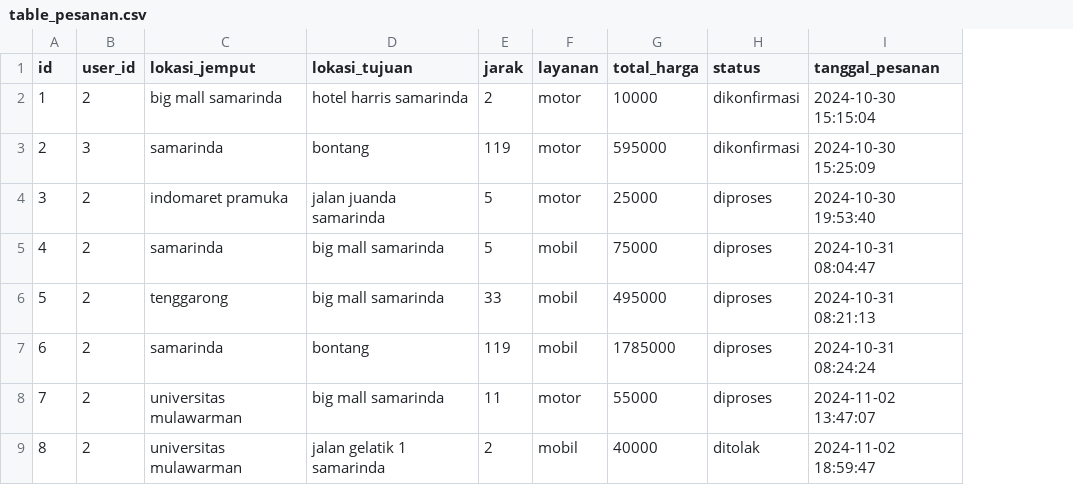
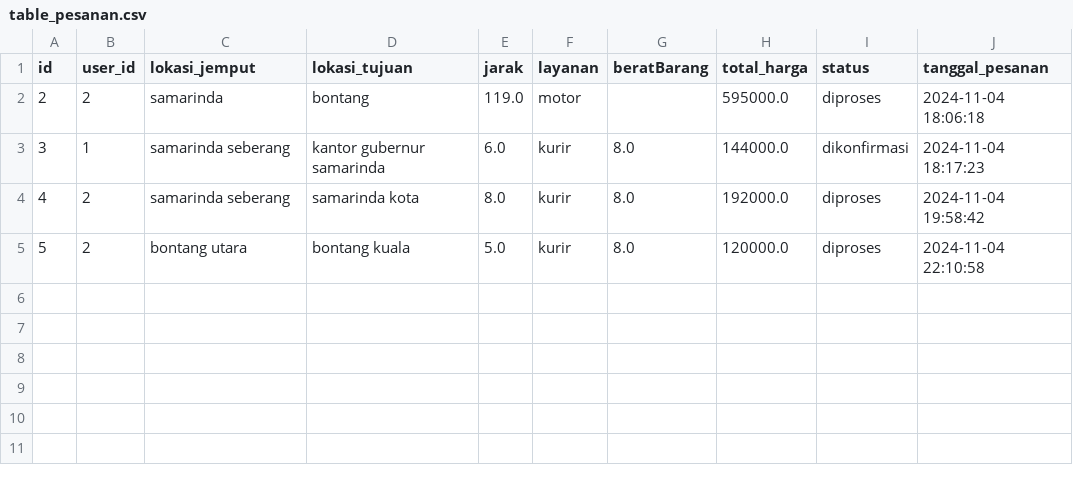
Before and after one commit to ORU25/ProjectAkhirAPD, a CSV file: data/table_pesanan.csv, drawn as a sheet; removed rows and columns are numbered as before the commit, all else as after; the diff names each change by its address in the sheet, - before the commit and + after, or states it on an @@ line.

Commit message:
fitur update pesanan (belum fix)

```diff
--- a/data/table_pesanan.csv
+++ b/data/table_pesanan.csv
+column G (beratBarang), rows 3-5: all 8.0
-row 2: 1 | 2 | big mall samarinda | hotel harris samarinda | 2 | motor | 10000 | dikonfirmasi | 2024-10-30 15:15:04
-B2 (user_id): 3
+B2 (user_id): 2
-E2 (jarak): 119
+E2 (jarak): 119.0
-H2 (total_harga): 595000
+H2 (total_harga): 595000.0
-I2 (status): dikonfirmasi
+I2 (status): diproses
-J2 (tanggal_pesanan): 2024-10-30 15:25:09
+J2 (tanggal_pesanan): 2024-11-04 18:06:18
-B3 (user_id): 2
+B3 (user_id): 1
-C3 (lokasi_jemput): indomaret pramuka
+C3 (lokasi_jemput): samarinda seberang
-D3 (lokasi_tujuan): jalan juanda samarinda
+D3 (lokasi_tujuan): kantor gubernur samarinda
-E3 (jarak): 5
+E3 (jarak): 6.0
-F3 (layanan): motor
+F3 (layanan): kurir
-H3 (total_harga): 25000
+H3 (total_harga): 144000.0
-I3 (status): diproses
+I3 (status): dikonfirmasi
-J3 (tanggal_pesanan): 2024-10-30 19:53:40
+J3 (tanggal_pesanan): 2024-11-04 18:17:23
-C4 (lokasi_jemput): samarinda
+C4 (lokasi_jemput): samarinda seberang
-D4 (lokasi_tujuan): big mall samarinda
+D4 (lokasi_tujuan): samarinda kota
-E4 (jarak): 5
+E4 (jarak): 8.0
-F4:F5 (layanan): mobil
+F4:F5 (layanan): kurir
-H4 (total_harga): 75000
+H4 (total_harga): 192000.0
-J4 (tanggal_pesanan): 2024-10-31 08:04:47
+J4 (tanggal_pesanan): 2024-11-04 19:58:42
-C5 (lokasi_jemput): tenggarong
+C5 (lokasi_jemput): bontang utara
-D5 (lokasi_tujuan): big mall samarinda
+D5 (lokasi_tujuan): bontang kuala
-E5 (jarak): 33
+E5 (jarak): 5.0
-H5 (total_harga): 495000
+H5 (total_harga): 120000.0
-J5 (tanggal_pesanan): 2024-10-31 08:21:13
+J5 (tanggal_pesanan): 2024-11-04 22:10:58
-row 7: 6 | 2 | samarinda | bontang | 119 | mobil | 1785000 | diproses | 2024-10-31 08:24:24
-row 8: 7 | 2 | universitas mulawarman | big mall samarinda | 11 | motor | 55000 | diproses | 2024-11-02 13:47:07
-row 9: 8 | 2 | universitas mulawarman | jalan gelatik 1 samarinda | 2 | mobil | 40000 | ditolak | 2024-11-02 18:59:47
```
Also changed, not shown: 7 other files.
